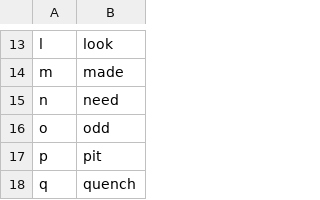
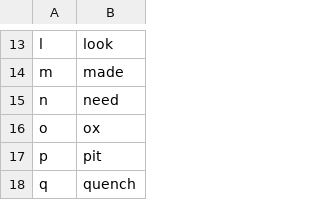
Before and after one commit to MartinRykfors/knausj_talon, a CSV file: settings/alphabet.csv, drawn as a sheet; only a part is shown, gaps mark what is left out.

```diff
--- a/settings/alphabet.csv
+++ b/settings/alphabet.csv
@@ -15,3 +15,3 @@ m,made
 n,need
-o,odd
+o,ox
 p,pit
```
Also changed, not shown: 4 other files.
